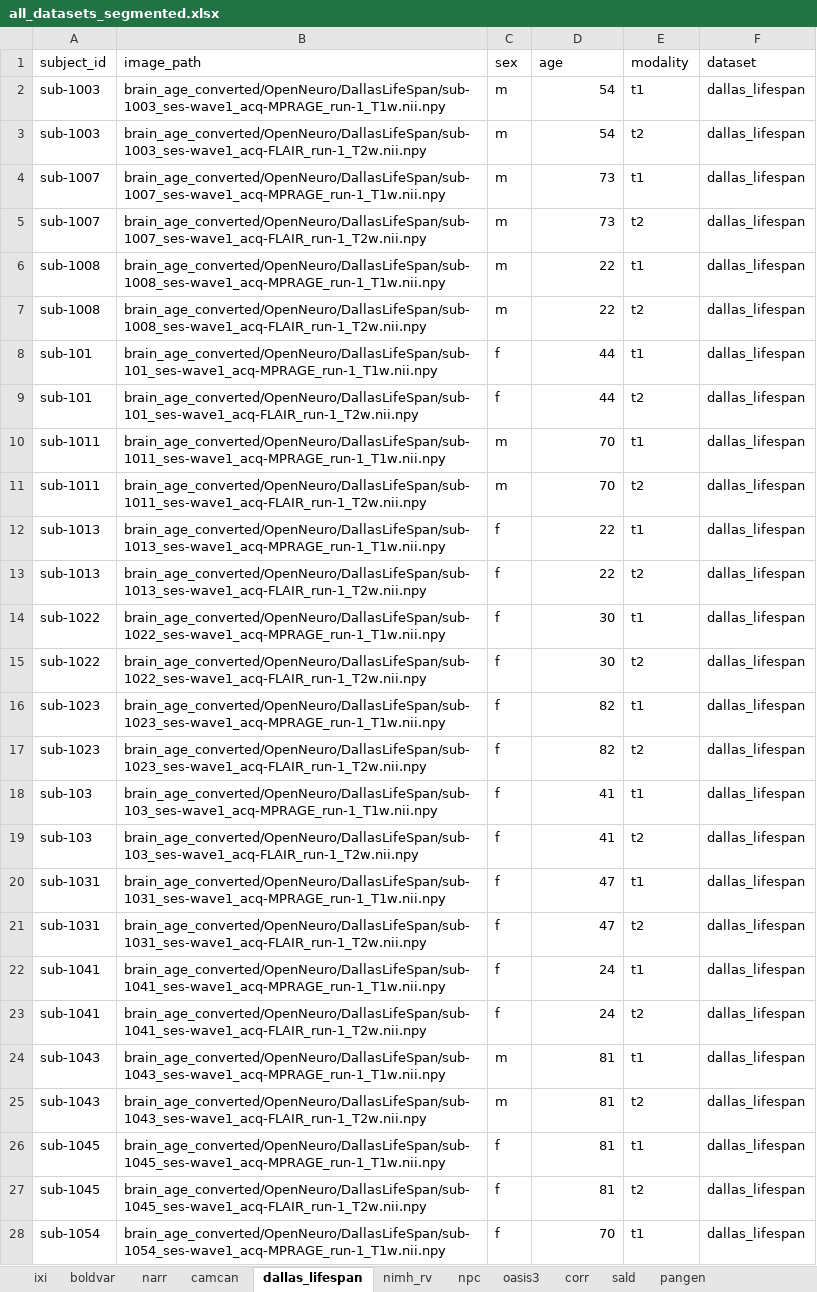
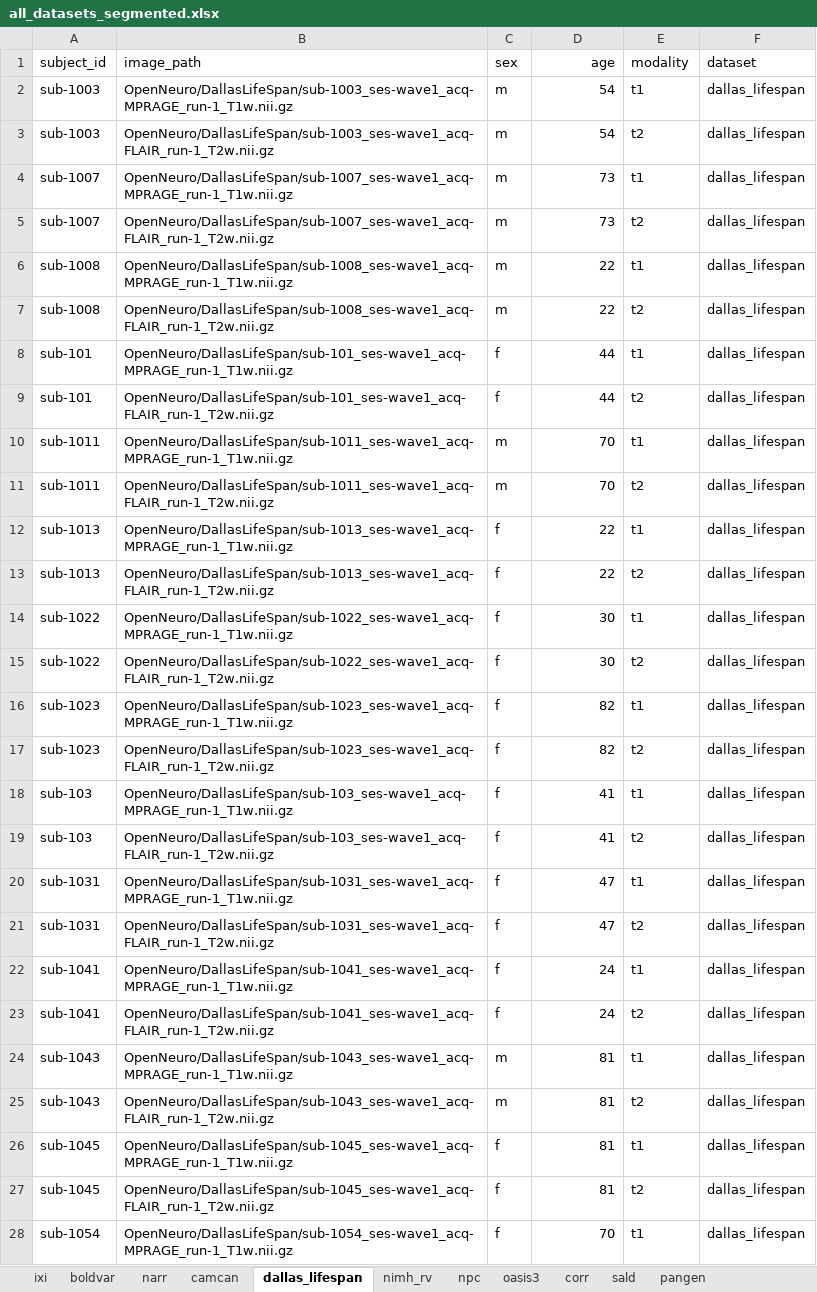
Before and after one commit to andrasjuice66/ms_thesis_umc, an Excel workbook: data/dataset_configuration/all_datasets_segmented.xlsx, sheet dallas_lifespan, drawn as a sheet; only a part is shown; values as stored, in another font and other column widths than the file's, no borders; the diff covers the shown part only; the diff names each change by its address in the sheet, - before the commit and + after, or states it on an @@ line.

```diff
--- a/data/dataset_configuration/all_datasets_segmented.xlsx (sheet dallas_lifespan)
+++ b/data/dataset_configuration/all_datasets_segmented.xlsx (sheet dallas_lifespan)
-D1 alignment: left
+D1 alignment: right
-B2 (image_path): brain_age_converted/OpenNeuro/DallasLifeSpan/sub-1003_ses-wave1_acq-MPRAGE_run-1_T1w.nii.npy
+B2 (image_path): OpenNeuro/DallasLifeSpan/sub-1003_ses-wave1_acq-MPRAGE_run-1_T1w.nii.gz
-B3 (image_path): brain_age_converted/OpenNeuro/DallasLifeSpan/sub-1003_ses-wave1_acq-FLAIR_run-1_T2w.nii.npy
+B3 (image_path): OpenNeuro/DallasLifeSpan/sub-1003_ses-wave1_acq-FLAIR_run-1_T2w.nii.gz
-B4 (image_path): brain_age_converted/OpenNeuro/DallasLifeSpan/sub-1007_ses-wave1_acq-MPRAGE_run-1_T1w.nii.npy
+B4 (image_path): OpenNeuro/DallasLifeSpan/sub-1007_ses-wave1_acq-MPRAGE_run-1_T1w.nii.gz
-B5 (image_path): brain_age_converted/OpenNeuro/DallasLifeSpan/sub-1007_ses-wave1_acq-FLAIR_run-1_T2w.nii.npy
+B5 (image_path): OpenNeuro/DallasLifeSpan/sub-1007_ses-wave1_acq-FLAIR_run-1_T2w.nii.gz
-B6 (image_path): brain_age_converted/OpenNeuro/DallasLifeSpan/sub-1008_ses-wave1_acq-MPRAGE_run-1_T1w.nii.npy
+B6 (image_path): OpenNeuro/DallasLifeSpan/sub-1008_ses-wave1_acq-MPRAGE_run-1_T1w.nii.gz
-B7 (image_path): brain_age_converted/OpenNeuro/DallasLifeSpan/sub-1008_ses-wave1_acq-FLAIR_run-1_T2w.nii.npy
+B7 (image_path): OpenNeuro/DallasLifeSpan/sub-1008_ses-wave1_acq-FLAIR_run-1_T2w.nii.gz
-B8 (image_path): brain_age_converted/OpenNeuro/DallasLifeSpan/sub-101_ses-wave1_acq-MPRAGE_run-1_T1w.nii.npy
+B8 (image_path): OpenNeuro/DallasLifeSpan/sub-101_ses-wave1_acq-MPRAGE_run-1_T1w.nii.gz
-B9 (image_path): brain_age_converted/OpenNeuro/DallasLifeSpan/sub-101_ses-wave1_acq-FLAIR_run-1_T2w.nii.npy
+B9 (image_path): OpenNeuro/DallasLifeSpan/sub-101_ses-wave1_acq-FLAIR_run-1_T2w.nii.gz
-B10 (image_path): brain_age_converted/OpenNeuro/DallasLifeSpan/sub-1011_ses-wave1_acq-MPRAGE_run-1_T1w.nii.npy
+B10 (image_path): OpenNeuro/DallasLifeSpan/sub-1011_ses-wave1_acq-MPRAGE_run-1_T1w.nii.gz
-B11 (image_path): brain_age_converted/OpenNeuro/DallasLifeSpan/sub-1011_ses-wave1_acq-FLAIR_run-1_T2w.nii.npy
+B11 (image_path): OpenNeuro/DallasLifeSpan/sub-1011_ses-wave1_acq-FLAIR_run-1_T2w.nii.gz
-B12 (image_path): brain_age_converted/OpenNeuro/DallasLifeSpan/sub-1013_ses-wave1_acq-MPRAGE_run-1_T1w.nii.npy
+B12 (image_path): OpenNeuro/DallasLifeSpan/sub-1013_ses-wave1_acq-MPRAGE_run-1_T1w.nii.gz
-B13 (image_path): brain_age_converted/OpenNeuro/DallasLifeSpan/sub-1013_ses-wave1_acq-FLAIR_run-1_T2w.nii.npy
+B13 (image_path): OpenNeuro/DallasLifeSpan/sub-1013_ses-wave1_acq-FLAIR_run-1_T2w.nii.gz
-B14 (image_path): brain_age_converted/OpenNeuro/DallasLifeSpan/sub-1022_ses-wave1_acq-MPRAGE_run-1_T1w.nii.npy
+B14 (image_path): OpenNeuro/DallasLifeSpan/sub-1022_ses-wave1_acq-MPRAGE_run-1_T1w.nii.gz
-B15 (image_path): brain_age_converted/OpenNeuro/DallasLifeSpan/sub-1022_ses-wave1_acq-FLAIR_run-1_T2w.nii.npy
+B15 (image_path): OpenNeuro/DallasLifeSpan/sub-1022_ses-wave1_acq-FLAIR_run-1_T2w.nii.gz
-B16 (image_path): brain_age_converted/OpenNeuro/DallasLifeSpan/sub-1023_ses-wave1_acq-MPRAGE_run-1_T1w.nii.npy
+B16 (image_path): OpenNeuro/DallasLifeSpan/sub-1023_ses-wave1_acq-MPRAGE_run-1_T1w.nii.gz
-B17 (image_path): brain_age_converted/OpenNeuro/DallasLifeSpan/sub-1023_ses-wave1_acq-FLAIR_run-1_T2w.nii.npy
+B17 (image_path): OpenNeuro/DallasLifeSpan/sub-1023_ses-wave1_acq-FLAIR_run-1_T2w.nii.gz
-B18 (image_path): brain_age_converted/OpenNeuro/DallasLifeSpan/sub-103_ses-wave1_acq-MPRAGE_run-1_T1w.nii.npy
+B18 (image_path): OpenNeuro/DallasLifeSpan/sub-103_ses-wave1_acq-MPRAGE_run-1_T1w.nii.gz
-B19 (image_path): brain_age_converted/OpenNeuro/DallasLifeSpan/sub-103_ses-wave1_acq-FLAIR_run-1_T2w.nii.npy
+B19 (image_path): OpenNeuro/DallasLifeSpan/sub-103_ses-wave1_acq-FLAIR_run-1_T2w.nii.gz
-B20 (image_path): brain_age_converted/OpenNeuro/DallasLifeSpan/sub-1031_ses-wave1_acq-MPRAGE_run-1_T1w.nii.npy
+B20 (image_path): OpenNeuro/DallasLifeSpan/sub-1031_ses-wave1_acq-MPRAGE_run-1_T1w.nii.gz
-B21 (image_path): brain_age_converted/OpenNeuro/DallasLifeSpan/sub-1031_ses-wave1_acq-FLAIR_run-1_T2w.nii.npy
+B21 (image_path): OpenNeuro/DallasLifeSpan/sub-1031_ses-wave1_acq-FLAIR_run-1_T2w.nii.gz
-B22 (image_path): brain_age_converted/OpenNeuro/DallasLifeSpan/sub-1041_ses-wave1_acq-MPRAGE_run-1_T1w.nii.npy
+B22 (image_path): OpenNeuro/DallasLifeSpan/sub-1041_ses-wave1_acq-MPRAGE_run-1_T1w.nii.gz
-B23 (image_path): brain_age_converted/OpenNeuro/DallasLifeSpan/sub-1041_ses-wave1_acq-FLAIR_run-1_T2w.nii.npy
+B23 (image_path): OpenNeuro/DallasLifeSpan/sub-1041_ses-wave1_acq-FLAIR_run-1_T2w.nii.gz
-B24 (image_path): brain_age_converted/OpenNeuro/DallasLifeSpan/sub-1043_ses-wave1_acq-MPRAGE_run-1_T1w.nii.npy
+B24 (image_path): OpenNeuro/DallasLifeSpan/sub-1043_ses-wave1_acq-MPRAGE_run-1_T1w.nii.gz
-B25 (image_path): brain_age_converted/OpenNeuro/DallasLifeSpan/sub-1043_ses-wave1_acq-FLAIR_run-1_T2w.nii.npy
+B25 (image_path): OpenNeuro/DallasLifeSpan/sub-1043_ses-wave1_acq-FLAIR_run-1_T2w.nii.gz
-B26 (image_path): brain_age_converted/OpenNeuro/DallasLifeSpan/sub-1045_ses-wave1_acq-MPRAGE_run-1_T1w.nii.npy
+B26 (image_path): OpenNeuro/DallasLifeSpan/sub-1045_ses-wave1_acq-MPRAGE_run-1_T1w.nii.gz
-B27 (image_path): brain_age_converted/OpenNeuro/DallasLifeSpan/sub-1045_ses-wave1_acq-FLAIR_run-1_T2w.nii.npy
+B27 (image_path): OpenNeuro/DallasLifeSpan/sub-1045_ses-wave1_acq-FLAIR_run-1_T2w.nii.gz
-B28 (image_path): brain_age_converted/OpenNeuro/DallasLifeSpan/sub-1054_ses-wave1_acq-MPRAGE_run-1_T1w.nii.npy
+B28 (image_path): OpenNeuro/DallasLifeSpan/sub-1054_ses-wave1_acq-MPRAGE_run-1_T1w.nii.gz
```
Also changed, not shown: 906 edited cells elsewhere in this sheet, sheet corr, sheet oasis3, sheet camcan, sheet ixi, sheet nimh_rv, sheet sald, 4 more sheets, 15 other files.
